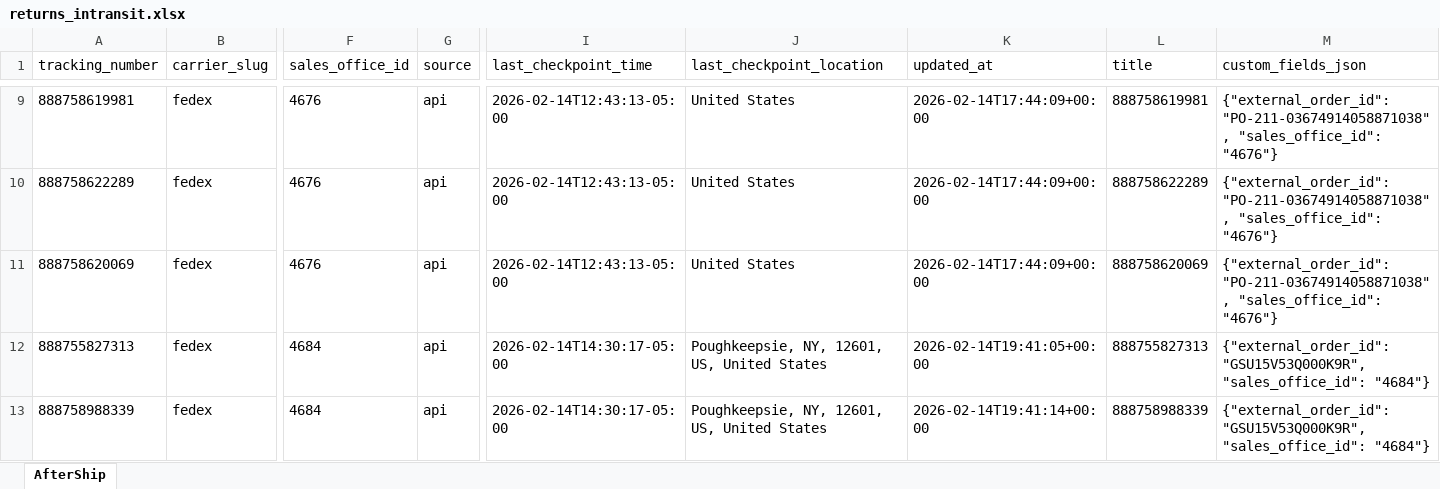
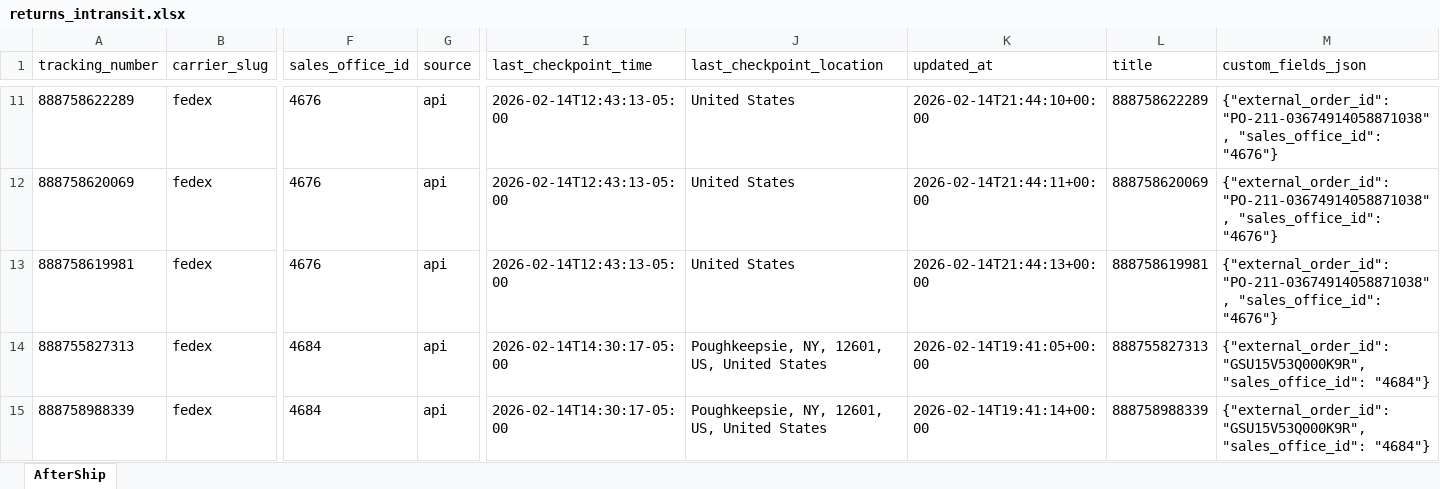
Before and after one commit to Gleamm89/Return-Shipments, an Excel workbook: docs/data/returns_intransit.xlsx, sheet AfterShip, drawn as a sheet; only a part is shown, gaps mark what is left out; values as stored, in another font and other column widths than the file's, no borders; removed rows and columns are numbered as before the commit, all else as after; rows hold the shown columns only; the diff covers the shown part only; the diff names each change by its address in the sheet, - before the commit and + after, or states it on an @@ line.

```diff
--- a/docs/data/returns_intransit.xlsx (sheet AfterShip)
+++ b/docs/data/returns_intransit.xlsx (sheet AfterShip)
-row 9: 888758619981 | fedex | 4676 | api | 2026-02-14T12:43:13-05:00 | United States | 2026-02-14T17:44:09+00:00 | 888758619981 | {"external_order_id": "PO-211-03674914058871038", "sales_office_id": "4676"}
-K11 (updated_at): 2026-02-14T17:44:09+00:00
+K11 (updated_at): 2026-02-14T21:44:10+00:00
-K12 (updated_at): 2026-02-14T17:44:09+00:00
+K12 (updated_at): 2026-02-14T21:44:11+00:00
+row 13: 888758619981 | fedex | 4676 | api | 2026-02-14T12:43:13-05:00 | United States | 2026-02-14T21:44:13+00:00 | 888758619981 | {"external_order_id": "PO-211-03674914058871038", "sales_office_id": "4676"}
```
Also changed, not shown: 16 added rows, 16 removed rows, 25 moved rows and 1 edited cell elsewhere in this sheet, 2 other files.
